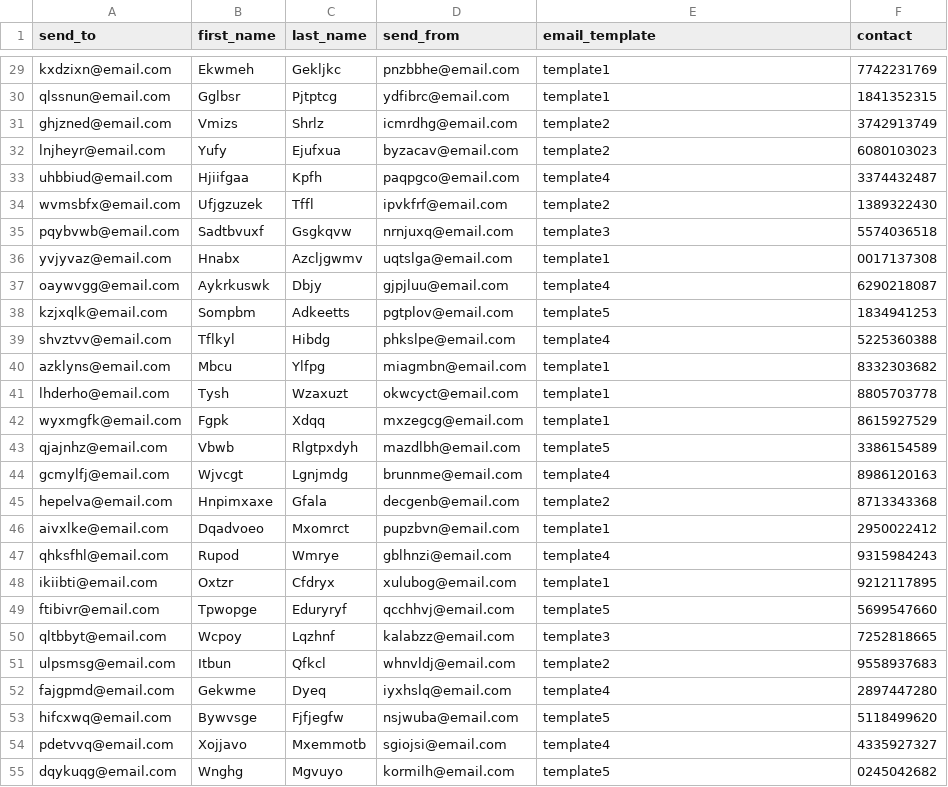
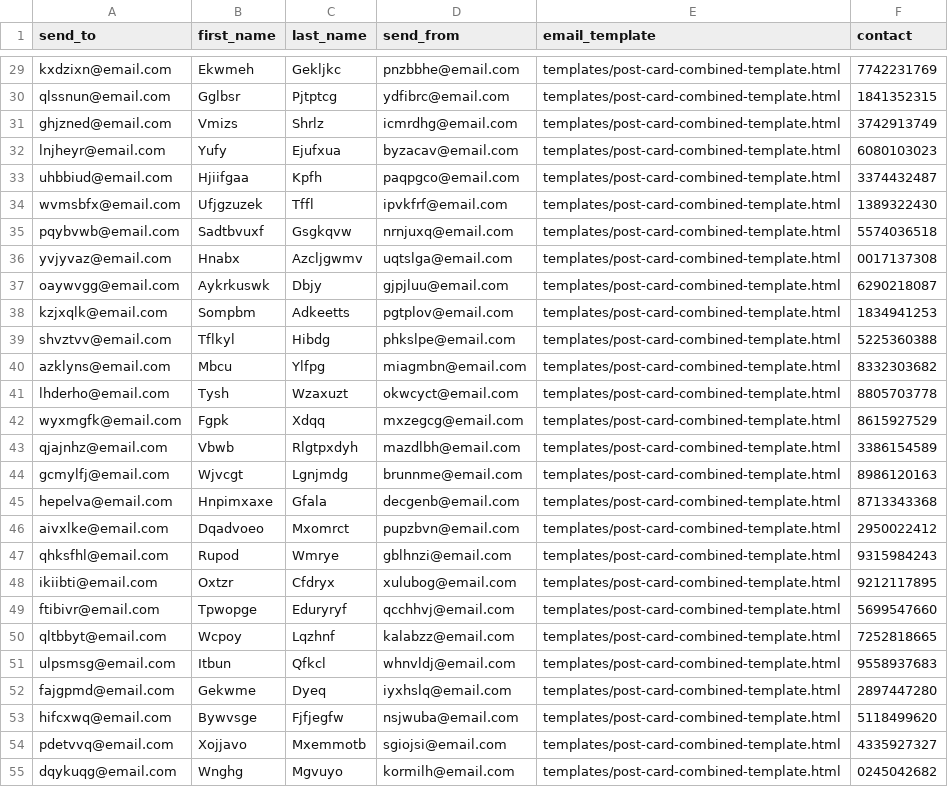
Before and after one commit to john-jaihyek-choi/batch-email-service, a CSV file: cdk/assets/batch/examples/valid-recipients-list-1.csv, drawn as a sheet; only a part is shown, gaps mark what is left out; the diff covers the shown part only; the diff names each change by its address in the sheet, - before the commit and + after, or states it on an @@ line.

```diff
--- a/cdk/assets/batch/examples/valid-recipients-list-1.csv
+++ b/cdk/assets/batch/examples/valid-recipients-list-1.csv
-E29:E30 (email_template): template1
+E29:E30 (email_template): templates/post-card-combined-template.html
-E31:E32 (email_template): template2
+E31:E32 (email_template): templates/post-card-combined-template.html
-E33 (email_template): template4
+E33 (email_template): templates/post-card-combined-template.html
-E34 (email_template): template2
+E34 (email_template): templates/post-card-combined-template.html
-E35 (email_template): template3
+E35 (email_template): templates/post-card-combined-template.html
-E36 (email_template): template1
+E36 (email_template): templates/post-card-combined-template.html
-E37 (email_template): template4
+E37 (email_template): templates/post-card-combined-template.html
-E38 (email_template): template5
+E38 (email_template): templates/post-card-combined-template.html
-E39 (email_template): template4
+E39 (email_template): templates/post-card-combined-template.html
-E40:E42 (email_template): template1
+E40:E42 (email_template): templates/post-card-combined-template.html
-E43 (email_template): template5
+E43 (email_template): templates/post-card-combined-template.html
-E44 (email_template): template4
+E44 (email_template): templates/post-card-combined-template.html
-E45 (email_template): template2
+E45 (email_template): templates/post-card-combined-template.html
-E46 (email_template): template1
+E46 (email_template): templates/post-card-combined-template.html
-E47 (email_template): template4
+E47 (email_template): templates/post-card-combined-template.html
-E48 (email_template): template1
+E48 (email_template): templates/post-card-combined-template.html
-E49 (email_template): template5
+E49 (email_template): templates/post-card-combined-template.html
-E50 (email_template): template3
+E50 (email_template): templates/post-card-combined-template.html
-E51 (email_template): template2
+E51 (email_template): templates/post-card-combined-template.html
-E52 (email_template): template4
+E52 (email_template): templates/post-card-combined-template.html
-E53 (email_template): template5
+E53 (email_template): templates/post-card-combined-template.html
-E54 (email_template): template4
+E54 (email_template): templates/post-card-combined-template.html
-E55 (email_template): template5
+E55 (email_template): templates/post-card-combined-template.html
```
Also changed, not shown: 123 edited cells elsewhere in this file, cdk/assets/batch/examples/missing-required-column.csv, cdk/assets/batch/examples/partially-complete-list-1.csv, 2 other files.
